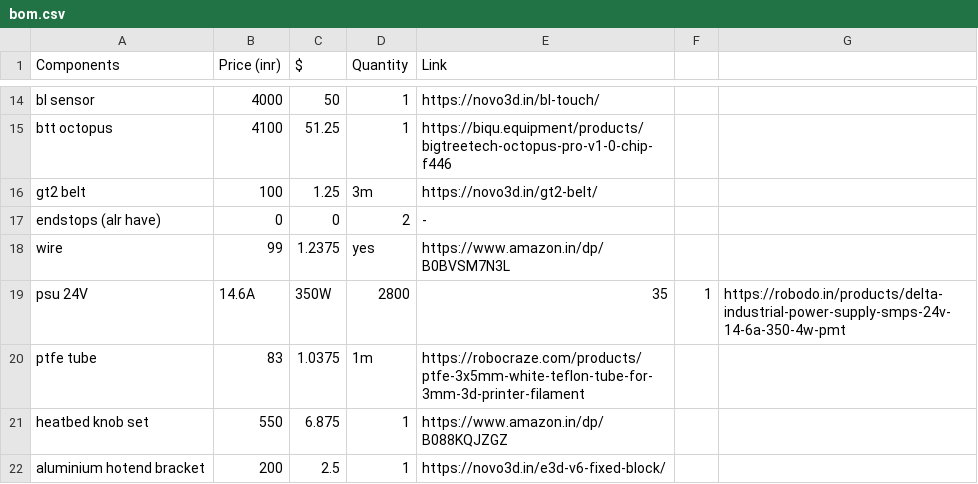
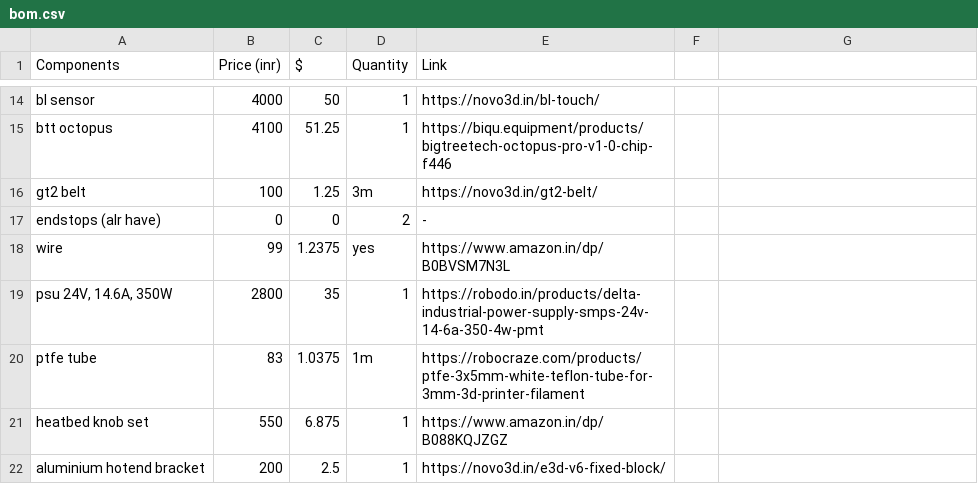
Before and after one commit to karnxx/5axisprinter, a CSV file: bom.csv, drawn as a sheet; only a part is shown, gaps mark what is left out; removed rows and columns are numbered as before the commit, all else as after; the diff names each change by its address in the sheet, - before the commit and + after, or states it on an @@ line.

Commit message:
Update bom.csv

```diff
--- a/bom.csv
+++ b/bom.csv
-row 19: psu 24V | 14.6A | 350W | 2800 | 35 | 1 | https://robodo.in/products/delta-industrial-power-supply-smps-24v-14-6a-350-4w-pmt
+row 19: psu 24V, 14.6A, 350W | 2800 | 35 | 1 | https://robodo.in/products/delta-industrial-power-supply-smps-24v-14-6a-350-4w-pmt
```
